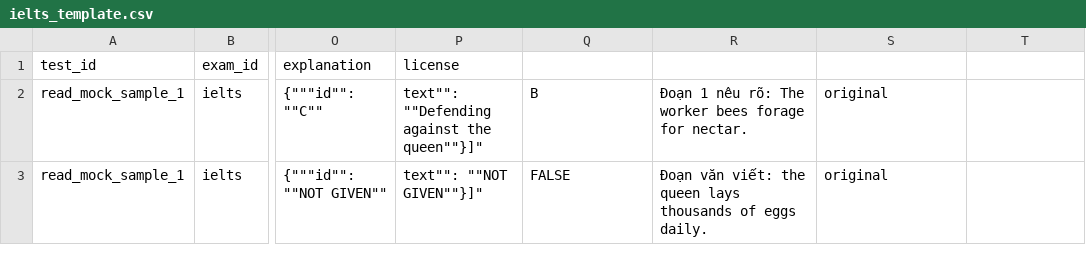
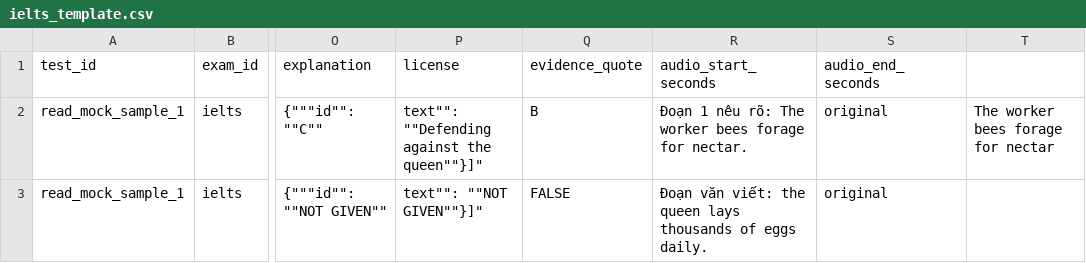
Before and after one commit to ToMinhCuong0430/LanguaLab, a CSV file: frontend/public/templates/ielts_template.csv, drawn as a sheet; only a part is shown, gaps mark what is left out; the diff names each change by its address in the sheet, - before the commit and + after, or states it on an @@ line.

Commit message:
feat(ielts): Reading/Listening answer explanations pointing to the exact paragraph or audio segment

```diff
--- a/frontend/public/templates/ielts_template.csv
+++ b/frontend/public/templates/ielts_template.csv
-Q1: (empty)
+Q1: evidence_quote
-R1: (empty)
+R1: audio_start_seconds
-S1: (empty)
+S1: audio_end_seconds
-T2: (empty)
+T2: The worker bees forage for nectar
```
Also changed, not shown: 7 other files.
